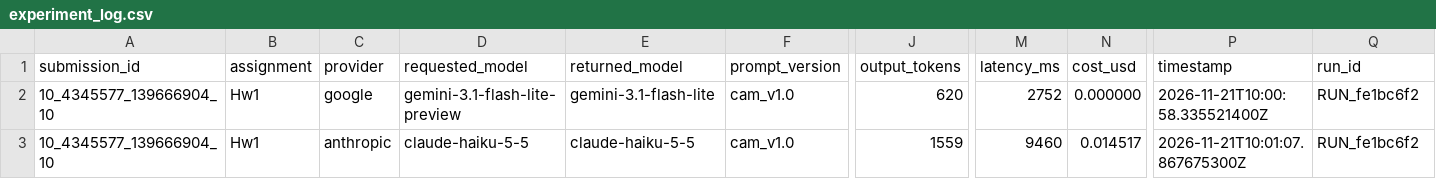
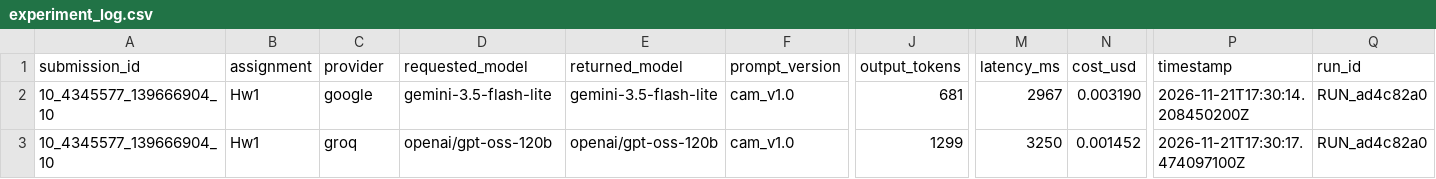
Before and after one commit to reynoldsjulia789/LLMPlagerismDetectionAndGradingCapabilities, a CSV file: assessment_results/experiment_log.csv, drawn as a sheet; only a part is shown, gaps mark what is left out; removed rows and columns are numbered as before the commit, all else as after; rows hold the shown columns only; the diff names each change by its address in the sheet, - before the commit and + after, or states it on an @@ line.

```diff
--- a/assessment_results/experiment_log.csv
+++ b/assessment_results/experiment_log.csv
-D2 (requested_model): gemini-3.1-flash-lite-preview
+D2 (requested_model): gemini-3.5-flash-lite
-E2 (returned_model): gemini-3.1-flash-lite
+E2 (returned_model): gemini-3.5-flash-lite
-J2 (output_tokens): 620
+J2 (output_tokens): 681
-M2 (latency_ms): 2752
+M2 (latency_ms): 2967
-N2 (cost_usd): 0.000000
+N2 (cost_usd): 0.003190
-P2 (timestamp): 2026-11-21T10:00:58.335521400Z
+P2 (timestamp): 2026-11-21T17:30:14.208450200Z
-Q2 (run_id): RUN_fe1bc6f2
+Q2 (run_id): RUN_ad4c82a0
-row 3: 10_4345577_139666904_10 | Hw1 | anthropic | claude-haiku-5-5 | claude-haiku-5-5 | cam_v1.0 | 1559 | 9460 | 0.014517 | 2026-11-21T10:01:07.867675300Z | RUN_fe1bc6f2
+row 3: 10_4345577_139666904_10 | Hw1 | groq | openai/gpt-oss-120b | openai/gpt-oss-120b | cam_v1.0 | 1299 | 3250 | 0.001452 | 2026-11-21T17:30:17.474097100Z | RUN_ad4c82a0
```
Also changed, not shown: assessment_results/efficiency_summary.csv, assessment_results/grade_comparison.csv, 6 other files.
